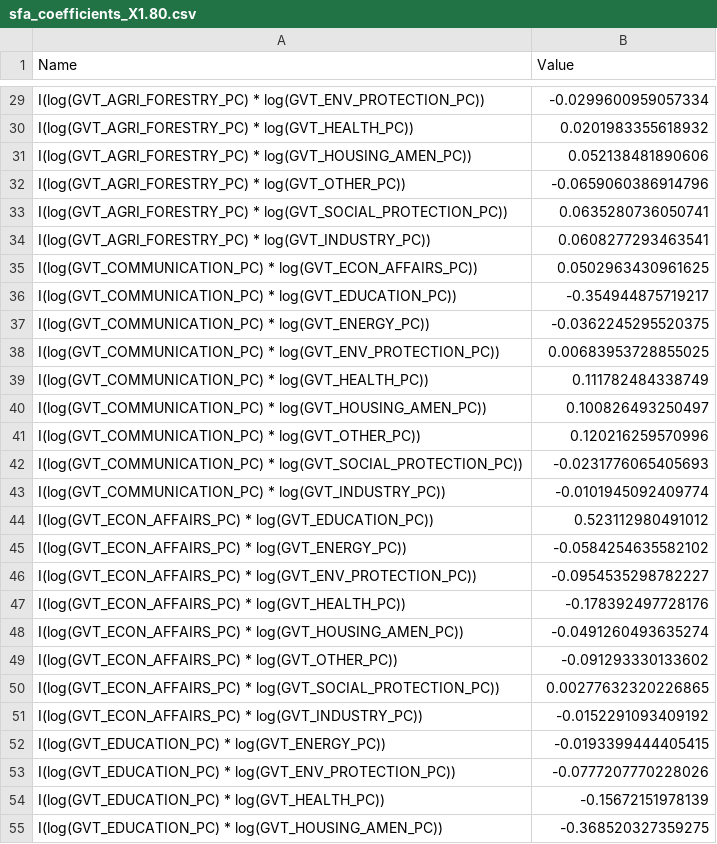
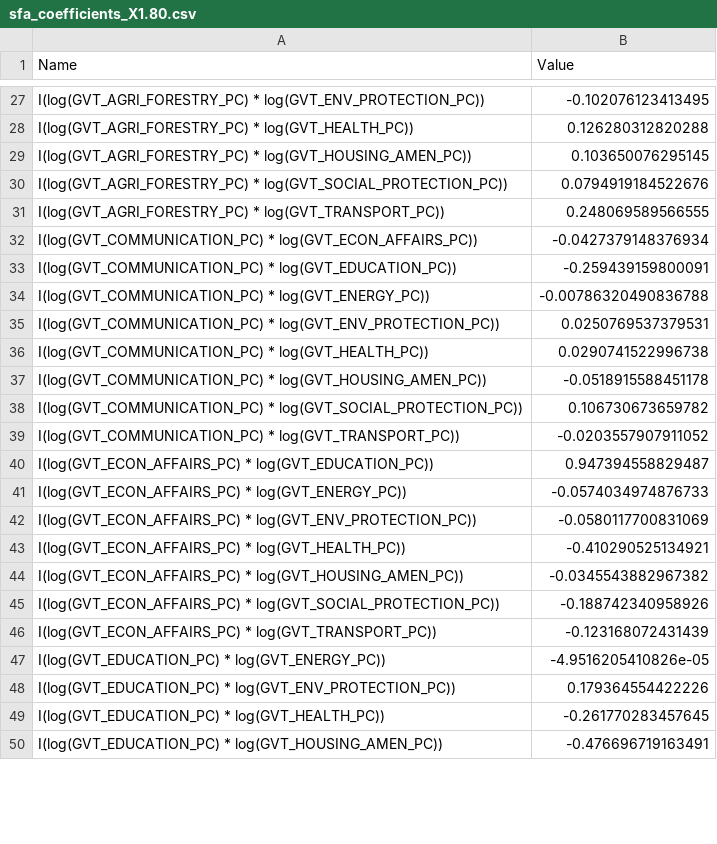
Before and after one commit to yassinejrad/UNCTADPROJECT, a CSV file: Data/coef/sfa_coefficients_X1.80.csv, drawn as a sheet; only a part is shown, gaps mark what is left out; the diff covers the shown part only.

```diff
--- a/Data/coef/sfa_coefficients_X1.80.csv
+++ b/Data/coef/sfa_coefficients_X1.80.csv
@@ -29,27 +27,24 @@
-"I(log(GVT_AGRI_FORESTRY_PC) * log(GVT_ENV_PROTECTION_PC))",-0.0299600959057334
-"I(log(GVT_AGRI_FORESTRY_PC) * log(GVT_HEALTH_PC))",0.0201983355618932
-"I(log(GVT_AGRI_FORESTRY_PC) * log(GVT_HOUSING_AMEN_PC))",0.052138481890606
-"I(log(GVT_AGRI_FORESTRY_PC) * log(GVT_OTHER_PC))",-0.0659060386914796
-"I(log(GVT_AGRI_FORESTRY_PC) * log(GVT_SOCIAL_PROTECTION_PC))",0.0635280736050741
-"I(log(GVT_AGRI_FORESTRY_PC) * log(GVT_INDUSTRY_PC))",0.0608277293463541
-"I(log(GVT_COMMUNICATION_PC) * log(GVT_ECON_AFFAIRS_PC))",0.0502963430961625
-"I(log(GVT_COMMUNICATION_PC) * log(GVT_EDUCATION_PC))",-0.354944875719217
-"I(log(GVT_COMMUNICATION_PC) * log(GVT_ENERGY_PC))",-0.0362245295520375
-"I(log(GVT_COMMUNICATION_PC) * log(GVT_ENV_PROTECTION_PC))",0.00683953728855025
-"I(log(GVT_COMMUNICATION_PC) * log(GVT_HEALTH_PC))",0.111782484338749
-"I(log(GVT_COMMUNICATION_PC) * log(GVT_HOUSING_AMEN_PC))",0.100826493250497
-"I(log(GVT_COMMUNICATION_PC) * log(GVT_OTHER_PC))",0.120216259570996
-"I(log(GVT_COMMUNICATION_PC) * log(GVT_SOCIAL_PROTECTION_PC))",-0.0231776065405693
-"I(log(GVT_COMMUNICATION_PC) * log(GVT_INDUSTRY_PC))",-0.0101945092409774
-"I(log(GVT_ECON_AFFAIRS_PC) * log(GVT_EDUCATION_PC))",0.523112980491012
-"I(log(GVT_ECON_AFFAIRS_PC) * log(GVT_ENERGY_PC))",-0.0584254635582102
-"I(log(GVT_ECON_AFFAIRS_PC) * log(GVT_ENV_PROTECTION_PC))",-0.0954535298782227
-"I(log(GVT_ECON_AFFAIRS_PC) * log(GVT_HEALTH_PC))",-0.178392497728176
-"I(log(GVT_ECON_AFFAIRS_PC) * log(GVT_HOUSING_AMEN_PC))",-0.0491260493635274
-"I(log(GVT_ECON_AFFAIRS_PC) * log(GVT_OTHER_PC))",-0.091293330133602
-"I(log(GVT_ECON_AFFAIRS_PC) * log(GVT_SOCIAL_PROTECTION_PC))",0.00277632320226865
-"I(log(GVT_ECON_AFFAIRS_PC) * log(GVT_INDUSTRY_PC))",-0.0152291093409192
-"I(log(GVT_EDUCATION_PC) * log(GVT_ENERGY_PC))",-0.0193399444405415
-"I(log(GVT_EDUCATION_PC) * log(GVT_ENV_PROTECTION_PC))",-0.0777207770228026
-"I(log(GVT_EDUCATION_PC) * log(GVT_HEALTH_PC))",-0.15672151978139
-"I(log(GVT_EDUCATION_PC) * log(GVT_HOUSING_AMEN_PC))",-0.368520327359275
+"I(log(GVT_AGRI_FORESTRY_PC) * log(GVT_ENV_PROTECTION_PC))",-0.102076123413495
+"I(log(GVT_AGRI_FORESTRY_PC) * log(GVT_HEALTH_PC))",0.126280312820288
+"I(log(GVT_AGRI_FORESTRY_PC) * log(GVT_HOUSING_AMEN_PC))",0.103650076295145
+"I(log(GVT_AGRI_FORESTRY_PC) * log(GVT_SOCIAL_PROTECTION_PC))",0.0794919184522676
+"I(log(GVT_AGRI_FORESTRY_PC) * log(GVT_TRANSPORT_PC))",0.248069589566555
+"I(log(GVT_COMMUNICATION_PC) * log(GVT_ECON_AFFAIRS_PC))",-0.0427379148376934
+"I(log(GVT_COMMUNICATION_PC) * log(GVT_EDUCATION_PC))",-0.259439159800091
+"I(log(GVT_COMMUNICATION_PC) * log(GVT_ENERGY_PC))",-0.00786320490836788
+"I(log(GVT_COMMUNICATION_PC) * log(GVT_ENV_PROTECTION_PC))",0.0250769537379531
+"I(log(GVT_COMMUNICATION_PC) * log(GVT_HEALTH_PC))",0.0290741522996738
+"I(log(GVT_COMMUNICATION_PC) * log(GVT_HOUSING_AMEN_PC))",-0.0518915588451178
+"I(log(GVT_COMMUNICATION_PC) * log(GVT_SOCIAL_PROTECTION_PC))",0.106730673659782
+"I(log(GVT_COMMUNICATION_PC) * log(GVT_TRANSPORT_PC))",-0.0203557907911052
+"I(log(GVT_ECON_AFFAIRS_PC) * log(GVT_EDUCATION_PC))",0.947394558829487
+"I(log(GVT_ECON_AFFAIRS_PC) * log(GVT_ENERGY_PC))",-0.0574034974876733
+"I(log(GVT_ECON_AFFAIRS_PC) * log(GVT_ENV_PROTECTION_PC))",-0.0580117700831069
+"I(log(GVT_ECON_AFFAIRS_PC) * log(GVT_HEALTH_PC))",-0.410290525134921
+"I(log(GVT_ECON_AFFAIRS_PC) * log(GVT_HOUSING_AMEN_PC))",-0.0345543882967382
+"I(log(GVT_ECON_AFFAIRS_PC) * log(GVT_SOCIAL_PROTECTION_PC))",-0.188742340958926
+"I(log(GVT_ECON_AFFAIRS_PC) * log(GVT_TRANSPORT_PC))",-0.123168072431439
+"I(log(GVT_EDUCATION_PC) * log(GVT_ENERGY_PC))",-4.9516205410826e-05
+"I(log(GVT_EDUCATION_PC) * log(GVT_ENV_PROTECTION_PC))",0.179364554422226
+"I(log(GVT_EDUCATION_PC) * log(GVT_HEALTH_PC))",-0.261770283457645
+"I(log(GVT_EDUCATION_PC) * log(GVT_HOUSING_AMEN_PC))",-0.476696719163491
```
Also changed, not shown: 8 added rows, 17 removed rows and 62 edited cells elsewhere in this file, Data/coef/sfa_coefficients_X1.14.csv, 10 other files.
